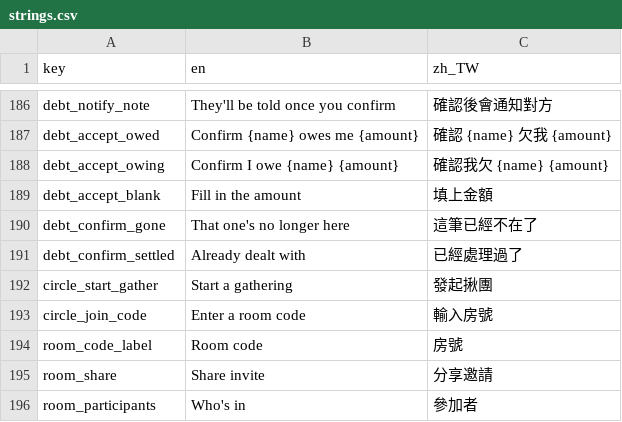
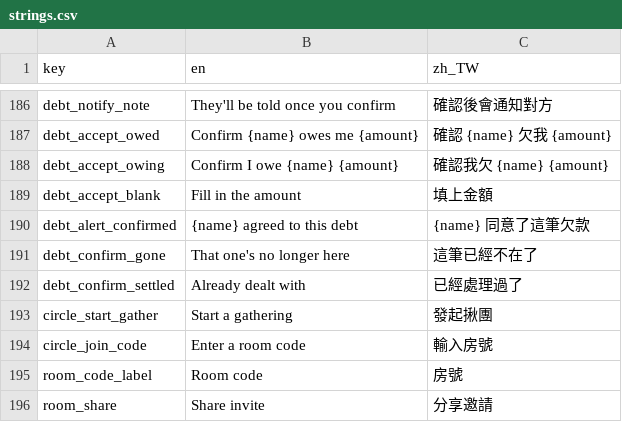
Before and after one commit to Dongyu-Tech/oh-my-bro-app, a CSV file: assets/translations/strings.csv, drawn as a sheet; only a part is shown, gaps mark what is left out; the shorter side is filled out with more unchanged rows; the diff names each change by its address in the sheet, - before the commit and + after, or states it on an @@ line.

```diff
--- a/assets/translations/strings.csv
+++ b/assets/translations/strings.csv
+row 190: debt_alert_confirmed | {name} agreed to this debt | {name} 同意了這筆欠款
```
Also changed, not shown: 9 other files.
